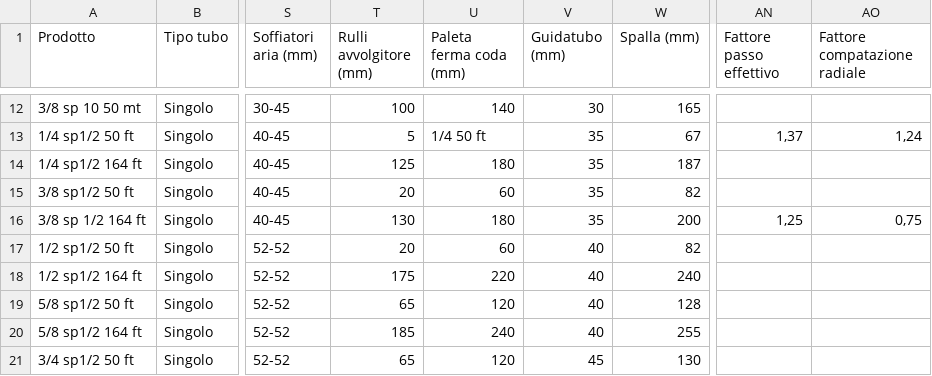
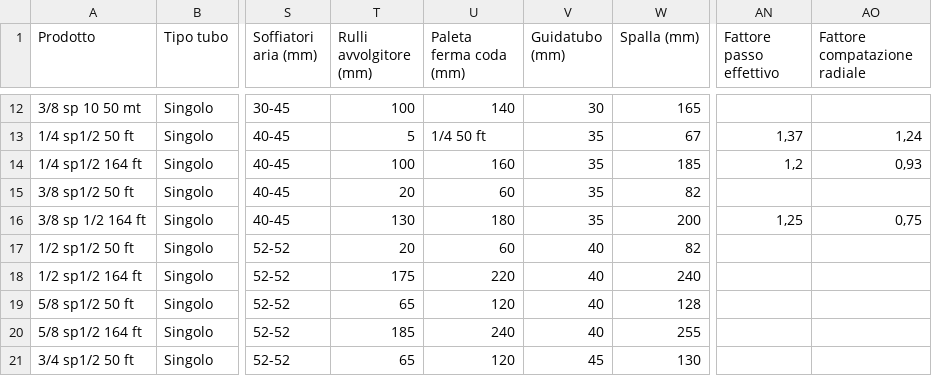
Before and after one commit to willy1660/avvolgitore-app, a CSV file: Presets.csv, drawn as a sheet; only a part is shown, gaps mark what is left out; the diff names each change by its address in the sheet, - before the commit and + after, or states it on an @@ line.

Commit message:
Add files via upload

```diff
--- a/Presets.csv
+++ b/Presets.csv
-T14 (Rulli avvolgitore (mm)): 125
+T14 (Rulli avvolgitore (mm)): 100
-U14 (Paleta ferma coda (mm)): 180
+U14 (Paleta ferma coda (mm)): 160
-W14 (Spalla (mm)): 187
+W14 (Spalla (mm)): 185
-AN14 (Fattore passo effettivo): (empty)
+AN14 (Fattore passo effettivo): 1,2
-AO14 (Fattore compatazione radiale): (empty)
+AO14 (Fattore compatazione radiale): 0,93
```
